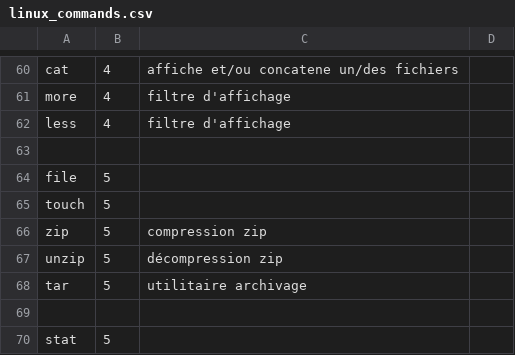
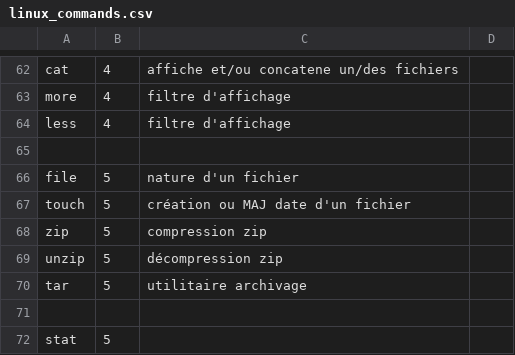
Before and after one commit to skramm/but3_rt, a CSV file: content/gloss_tools/linux_commands.csv, drawn as a sheet; only a part is shown, gaps mark what is left out; the diff covers the shown part only.

```diff
--- a/content/gloss_tools/linux_commands.csv
+++ b/content/gloss_tools/linux_commands.csv
@@ -63,3 +65,3 @@ less;4;filtre d'affichage
 
-file;5;
-touch;5;
+file;5;nature d'un fichier
+touch;5;création ou MAJ date d'un fichier
```
Also changed, not shown: 3 added rows and 11 edited cells elsewhere in this file, 3 other files.
